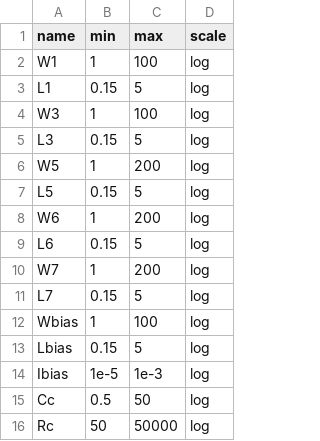
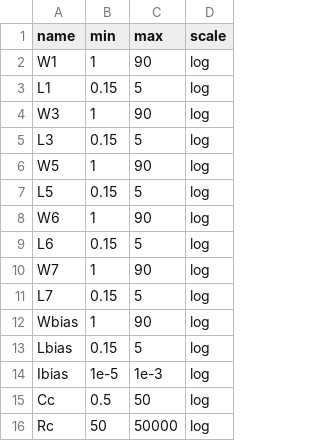
Before and after one commit to edonD/sky130-opamp, a CSV file: parameters.csv, drawn as a sheet.

```diff
--- a/parameters.csv
+++ b/parameters.csv
@@ -1,13 +1,13 @@
 name,min,max,scale
-W1,1,100,log
+W1,1,90,log
 L1,0.15,5,log
-W3,1,100,log
+W3,1,90,log
 L3,0.15,5,log
-W5,1,200,log
+W5,1,90,log
 L5,0.15,5,log
-W6,1,200,log
+W6,1,90,log
 L6,0.15,5,log
-W7,1,200,log
+W7,1,90,log
 L7,0.15,5,log
-Wbias,1,100,log
+Wbias,1,90,log
 Lbias,0.15,5,log
```
Also changed, not shown: 3 other files.
